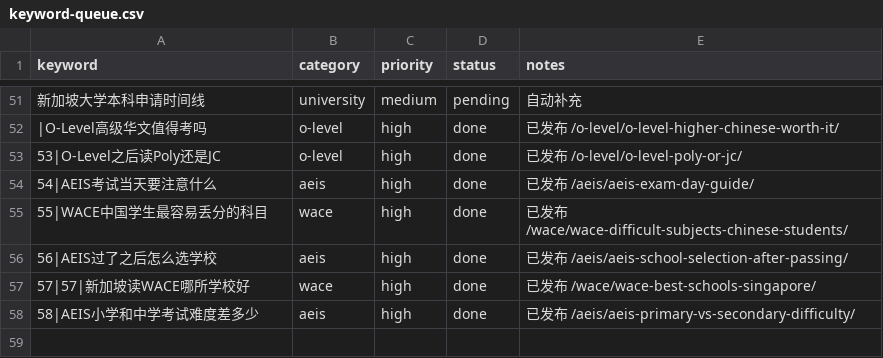
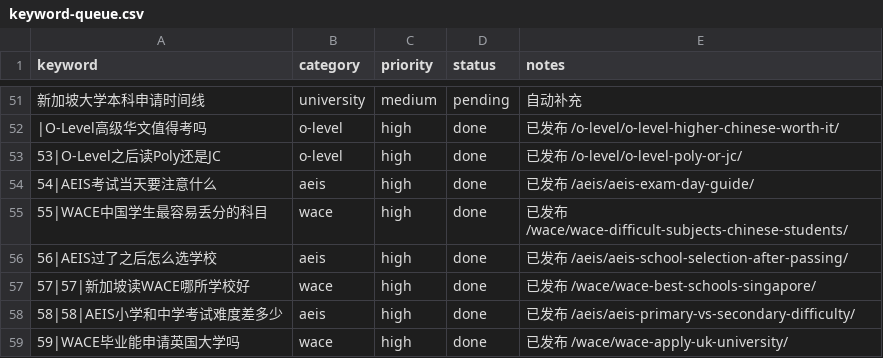
Before and after one commit to wysin808-dot/seda-website, a CSV file: content/keyword-queue.csv, drawn as a sheet; only a part is shown, gaps mark what is left out; the diff names each change by its address in the sheet, - before the commit and + after, or states it on an @@ line.

Commit message:
content: WACE毕业能申请英国大学吗——ATAR换算UCAS Tariff、G5及罗素集团录取门槛、选课匹配策略、UCAS时间线与常见问题全解析（7表+2图占位+7FAQ+12内链）

```diff
--- a/content/keyword-queue.csv
+++ b/content/keyword-queue.csv
-A58 (keyword): 58|AEIS小学和中学考试难度差多少
+A58 (keyword): 58|58|AEIS小学和中学考试难度差多少
+row 59: 59|WACE毕业能申请英国大学吗 | wace | high | done | 已发布 /wace/wace-apply-uk-university/
```
Also changed, not shown: 1 other file.
